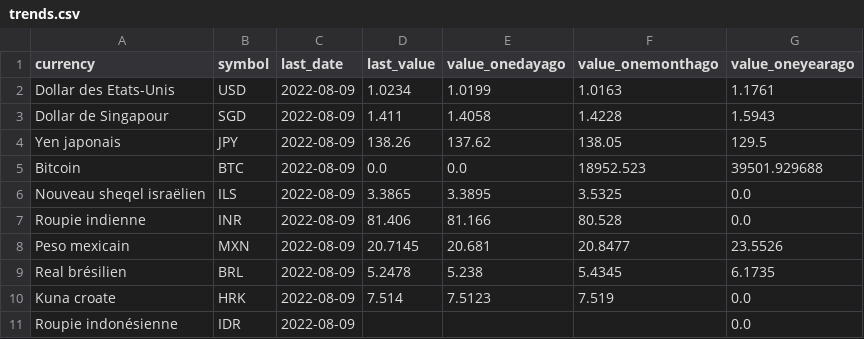
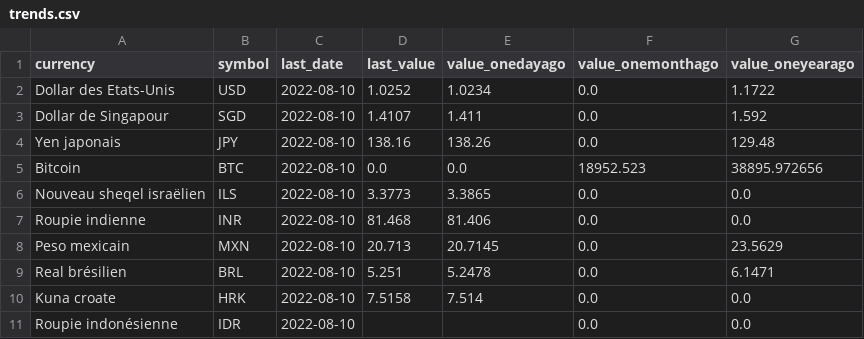
Before and after one commit to AntoineDumestre/Exchange-rates, a CSV file: trends.csv, drawn as a sheet; only a part is shown; the diff covers the shown part only.

Commit message:
daily_data_update_commit

```diff
--- a/trends.csv
+++ b/trends.csv
@@ -1,11 +1,11 @@
 currency,symbol,last_date,last_value,value_onedayago,value_onemonthago,value_oneyearago
-Dollar des Etats-Unis,USD,2022-08-09,1.0234,1.0199,1.0163,1.1761
-Dollar de Singapour,SGD,2022-08-09,1.411,1.4058,1.4228,1.5943
-Yen japonais,JPY,2022-08-09,138.26,137.62,138.05,129.5
-Bitcoin,BTC,2022-08-09,0.0,0.0,18952.523,39501.929688
-Nouveau sheqel israëlien,ILS,2022-08-09,3.3865,3.3895,3.5325,0.0
-Roupie indienne,INR,2022-08-09,81.406,81.166,80.528,0.0
-Peso mexicain,MXN,2022-08-09,20.7145,20.681,20.8477,23.5526
-Real brésilien,BRL,2022-08-09,5.2478,5.238,5.4345,6.1735
-Kuna croate,HRK,2022-08-09,7.514,7.5123,7.519,0.0
-Roupie indonésienne,IDR,2022-08-09,,,,0.0
+Dollar des Etats-Unis,USD,2022-08-10,1.0252,1.0234,0.0,1.1722
+Dollar de Singapour,SGD,2022-08-10,1.4107,1.411,0.0,1.592
+Yen japonais,JPY,2022-08-10,138.16,138.26,0.0,129.48
+Bitcoin,BTC,2022-08-10,0.0,0.0,18952.523,38895.972656
+Nouveau sheqel israëlien,ILS,2022-08-10,3.3773,3.3865,0.0,0.0
+Roupie indienne,INR,2022-08-10,81.468,81.406,0.0,0.0
+Peso mexicain,MXN,2022-08-10,20.713,20.7145,0.0,23.5629
+Real brésilien,BRL,2022-08-10,5.251,5.2478,0.0,6.1471
+Kuna croate,HRK,2022-08-10,7.5158,7.514,0.0,0.0
+Roupie indonésienne,IDR,2022-08-10,,,0.0,0.0
```
Also changed, not shown: 88 edited cells elsewhere in this file, 1 other file.
